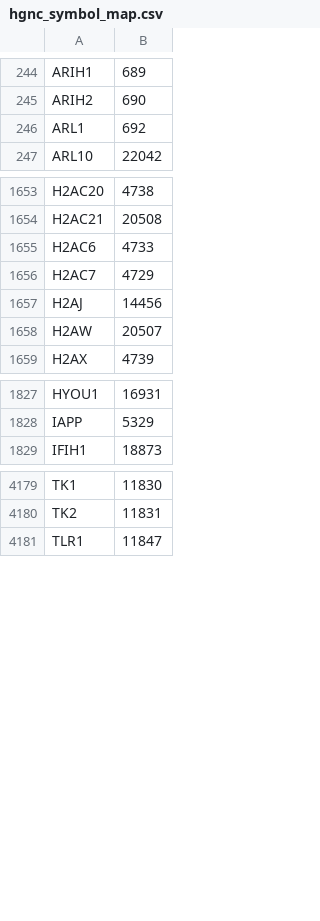
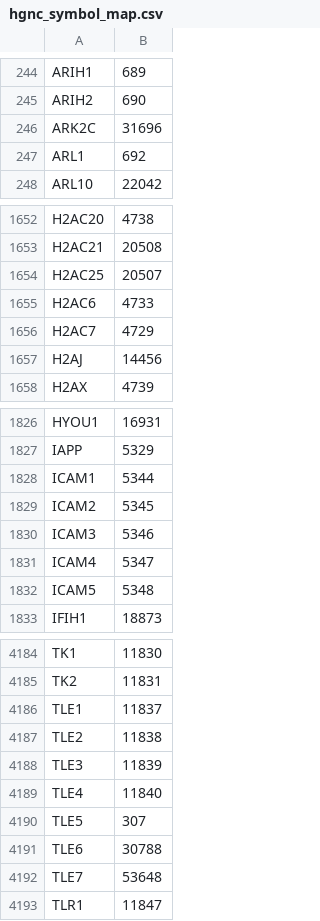
Before and after one commit to wikipathways/famplex, a CSV file: export/hgnc_symbol_map.csv, drawn as a sheet; only a part is shown, gaps mark what is left out; removed rows and columns are numbered as before the commit, all else as after; the diff covers the shown part only; the diff names each change by its address in the sheet, - before the commit and + after, or states it on an @@ line.

Commit message:
Complete family curation and update exports

```diff
--- a/export/hgnc_symbol_map.csv
+++ b/export/hgnc_symbol_map.csv
+row 246: ARK2C | 31696
+row 1654: H2AC25 | 20507
-row 1658: H2AW | 20507
+row 1828: ICAM1 | 5344
+row 1829: ICAM2 | 5345
+row 1830: ICAM3 | 5346
+row 1831: ICAM4 | 5347
+row 1832: ICAM5 | 5348
+row 4186: TLE1 | 11837
+row 4187: TLE2 | 11838
+row 4188: TLE3 | 11839
+row 4189: TLE4 | 11840
+row 4190: TLE5 | 307
+row 4191: TLE6 | 30788
+row 4192: TLE7 | 53648
```
Also changed, not shown: 6 added rows, 7 removed rows and 2 edited cells elsewhere in this file, export/famplex_groundings.tsv, 2 other files.
